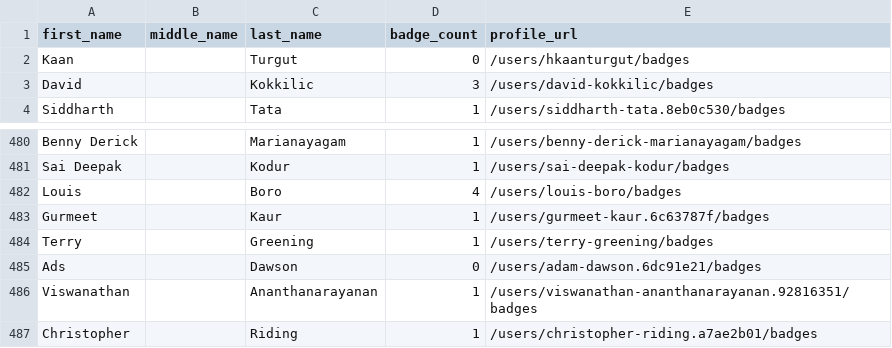
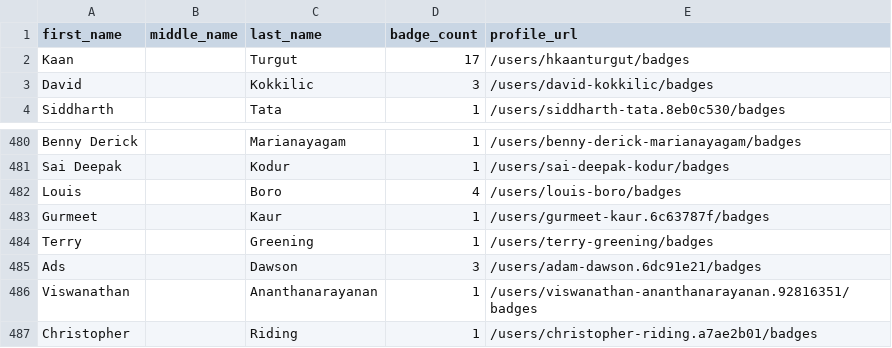
Before and after one commit to Joas707/github-certification-ranking-fork, a CSV file: datasource/github-certs-canada.csv, drawn as a sheet; only a part is shown, gaps mark what is left out.

```diff
--- a/datasource/github-certs-canada.csv
+++ b/datasource/github-certs-canada.csv
@@ -1,3 +1,3 @@
 first_name,middle_name,last_name,badge_count,profile_url
-Kaan,,Turgut,0,/users/hkaanturgut/badges
+Kaan,,Turgut,17,/users/hkaanturgut/badges
 David,,Kokkilic,3,/users/david-kokkilic/badges
@@ -484,3 +484,3 @@ Gurmeet,,Kaur,1,/users/gurmeet-kaur.6c63787f/badges
 Terry,,Greening,1,/users/terry-greening/badges
-Ads,,Dawson,0,/users/adam-dawson.6dc91e21/badges
+Ads,,Dawson,3,/users/adam-dawson.6dc91e21/badges
 Viswanathan,,Ananthanarayanan,1,/users/viswanathan-ananthanarayanan.92816351/badges
```
Also changed, not shown: datasource/github-certs-angola.csv, datasource/github-certs-argentina.csv, 45 other files.
